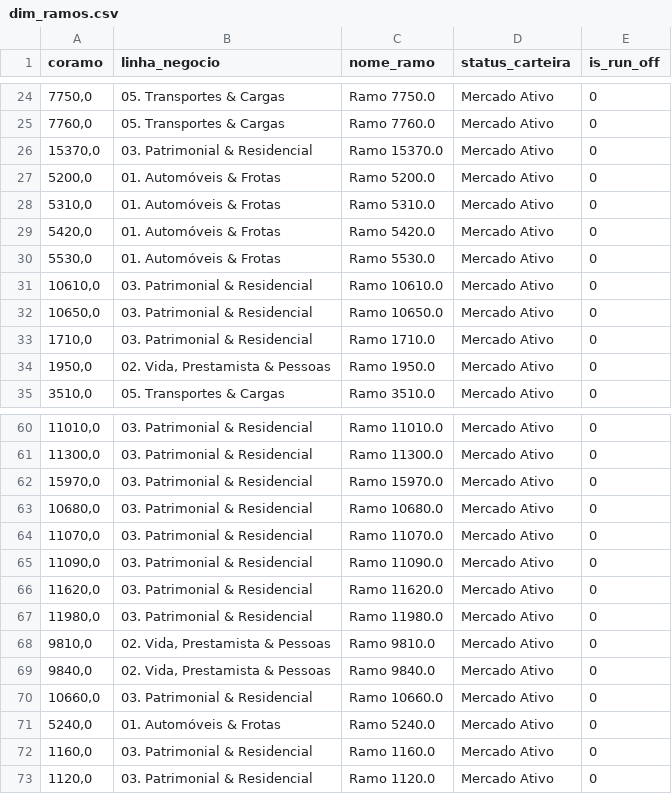
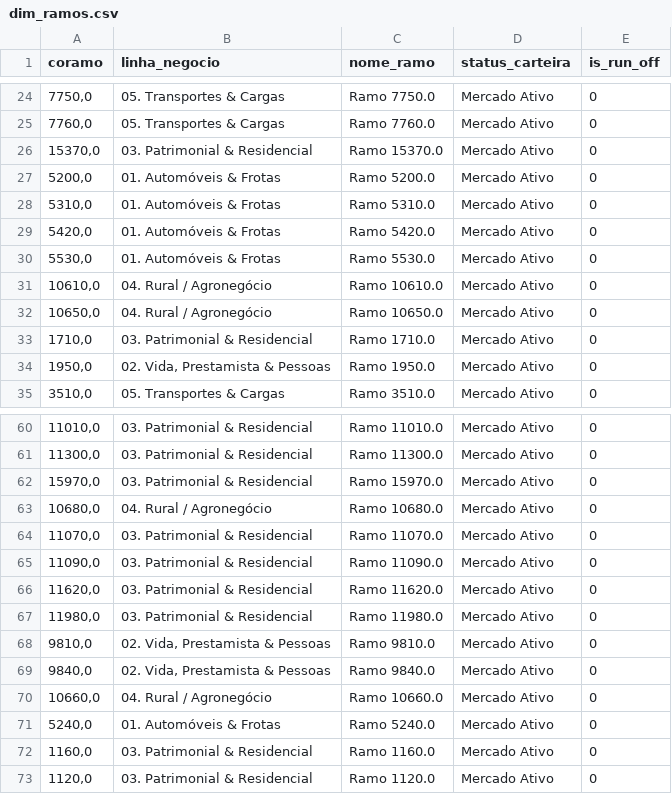
Before and after one commit to VictorIP2001/susep-market-analytics, a CSV file: data_bi/dim_ramos.csv, drawn as a sheet; only a part is shown, gaps mark what is left out.

Commit message:
fix: resolve sobreposicao de case when em agro/rural e atualiza dados do bi

```diff
--- a/data_bi/dim_ramos.csv
+++ b/data_bi/dim_ramos.csv
@@ -30,4 +30,4 @@
 5530,0;01. Automóveis & Frotas;Ramo 5530.0;Mercado Ativo;0
-10610,0;03. Patrimonial & Residencial;Ramo 10610.0;Mercado Ativo;0
-10650,0;03. Patrimonial & Residencial;Ramo 10650.0;Mercado Ativo;0
+10610,0;04. Rural / Agronegócio;Ramo 10610.0;Mercado Ativo;0
+10650,0;04. Rural / Agronegócio;Ramo 10650.0;Mercado Ativo;0
 1710,0;03. Patrimonial & Residencial;Ramo 1710.0;Mercado Ativo;0
@@ -62,3 +62,3 @@
 15970,0;03. Patrimonial & Residencial;Ramo 15970.0;Mercado Ativo;0
-10680,0;03. Patrimonial & Residencial;Ramo 10680.0;Mercado Ativo;0
+10680,0;04. Rural / Agronegócio;Ramo 10680.0;Mercado Ativo;0
 11070,0;03. Patrimonial & Residencial;Ramo 11070.0;Mercado Ativo;0
@@ -69,3 +69,3 @@
 9840,0;02. Vida, Prestamista & Pessoas;Ramo 9840.0;Mercado Ativo;0
-10660,0;03. Patrimonial & Residencial;Ramo 10660.0;Mercado Ativo;0
+10660,0;04. Rural / Agronegócio;Ramo 10660.0;Mercado Ativo;0
 5240,0;01. Automóveis & Frotas;Ramo 5240.0;Mercado Ativo;0
```
Also changed, not shown: 4 other files.
